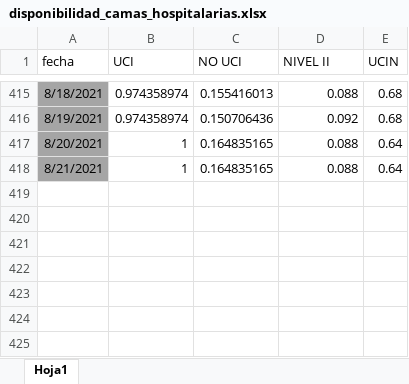
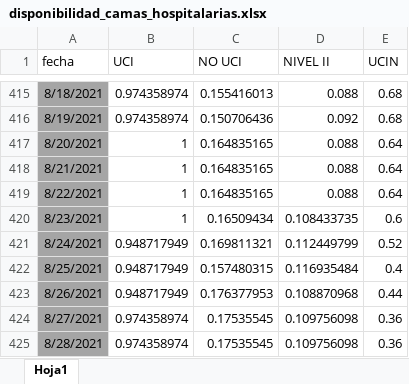
Before and after one commit to gorecuscogrds/dashboard-covid-geresa, an Excel workbook: data/source1_camas/input/disponibilidad_camas_hospitalarias.xlsx, sheet Hoja1, drawn as a sheet; only a part is shown, gaps mark what is left out; values as stored, in another font and other column widths than the file's, no borders; the diff names each change by its address in the sheet, - before the commit and + after, or states it on an @@ line.

Commit message:
update camas h. SE34

```diff
--- a/data/source1_camas/input/disponibilidad_camas_hospitalarias.xlsx (sheet Hoja1)
+++ b/data/source1_camas/input/disponibilidad_camas_hospitalarias.xlsx (sheet Hoja1)
+row 419: 8/22/2021 | 1 | 0.164835165 | 0.088 | 0.64
+row 420: 8/23/2021 | 1 | 0.16509434 | 0.108433735 | 0.6
+row 421: 8/24/2021 | 0.948717949 | 0.169811321 | 0.112449799 | 0.52
+row 422: 8/25/2021 | 0.948717949 | 0.157480315 | 0.116935484 | 0.4
+row 423: 8/26/2021 | 0.948717949 | 0.176377953 | 0.108870968 | 0.44
+row 424: 8/27/2021 | 0.974358974 | 0.17535545 | 0.109756098 | 0.36
+row 425: 8/28/2021 | 0.974358974 | 0.17535545 | 0.109756098 | 0.36
```
Also changed, not shown: 1 other file.
